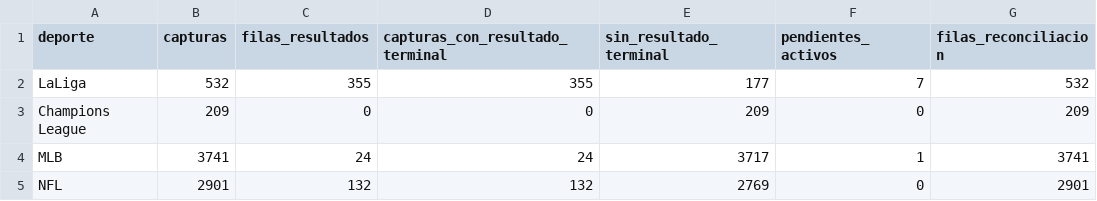
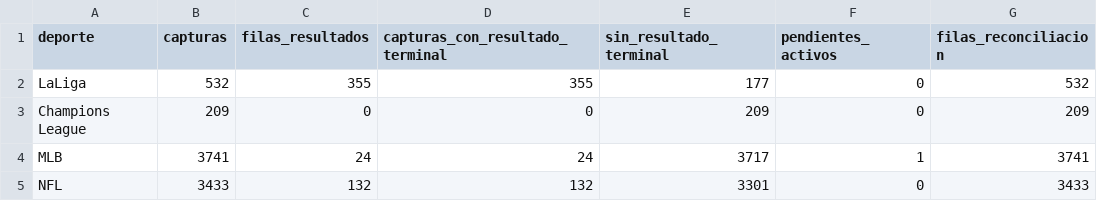
Before and after one commit to fall2606/predicciones, a CSV file: auditoria_calidad_actual.csv, drawn as a sheet; only a part is shown; the diff names each change by its address in the sheet, - before the commit and + after, or states it on an @@ line.

```diff
--- a/auditoria_calidad_actual.csv
+++ b/auditoria_calidad_actual.csv
-F2 (pendientes_activos): 7
+F2 (pendientes_activos): 0
-B5 (capturas): 2901
+B5 (capturas): 3433
-E5 (sin_resultado_terminal): 2769
+E5 (sin_resultado_terminal): 3301
-G5 (filas_reconciliacion): 2901
+G5 (filas_reconciliacion): 3433
```
Also changed, not shown: auditoria_reconciliacion_actual.csv, mlb_cobertura_por_partido.csv, 7 other files.
